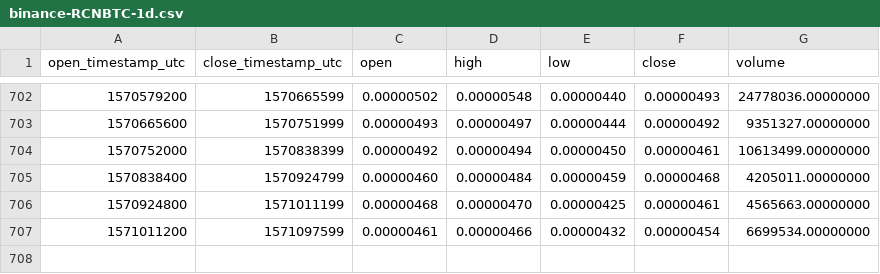
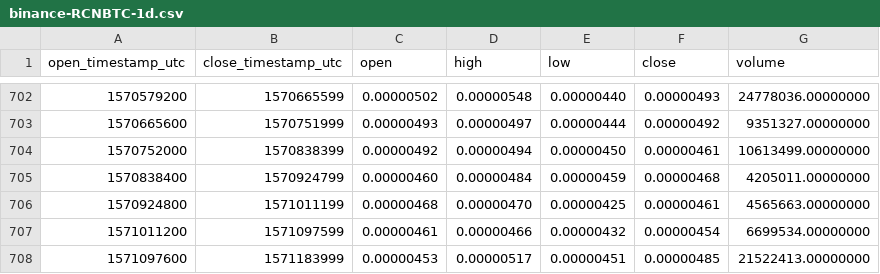
Before and after one commit to cryptobigbro/binance-RCNBTC, a CSV file: binance-RCNBTC-1d.csv, drawn as a sheet; only a part is shown, gaps mark what is left out.

Commit message:
Update OHLCV data.

```diff
--- a/binance-RCNBTC-1d.csv
+++ b/binance-RCNBTC-1d.csv
@@ -707 +707,2 @@ open_timestamp_utc,close_timestamp_utc,open,high,low,close,volume
 1571011200,1571097599,0.00000461,0.00000466,0.00000432,0.00000454,6699534.00000000
+1571097600,1571183999,0.00000453,0.00000517,0.00000451,0.00000485,21522413.00000000
```
Also changed, not shown: 1 other file.
